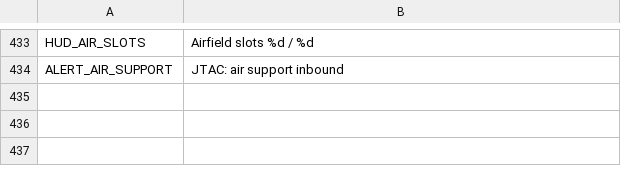
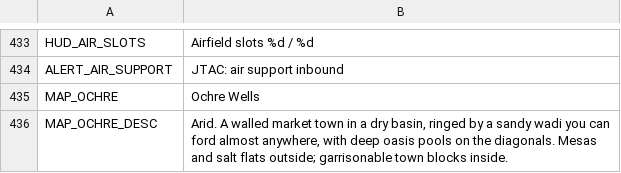
Before and after one commit to malachimurph-hub/Fracture-Line, a CSV file: locale/strings.csv, drawn as a sheet; only a part is shown, gaps mark what is left out; the diff names each change by its address in the sheet, - before the commit and + after, or states it on an @@ line.

Commit message:
M2.5 map: Ochre Wells (arid) - walled market town ringed by a fordable wadi with oasis pools, mesas, salt flats; arid MapEnv (low amber sun, dust haze) with CC0 ambientCG arid terrain set; lobby preview colours; m25 test covers 4 maps

```diff
--- a/locale/strings.csv
+++ b/locale/strings.csv
+row 435: MAP_OCHRE | Ochre Wells
+row 436: MAP_OCHRE_DESC | Arid. A walled market town in a dry basin, ringed by a sandy wadi you can ford almost anywhere, with deep oasis pools on the diagonals. Mesas and salt flats outside; garrisonable town blocks inside.
```
Also changed, not shown: 13 other files.
